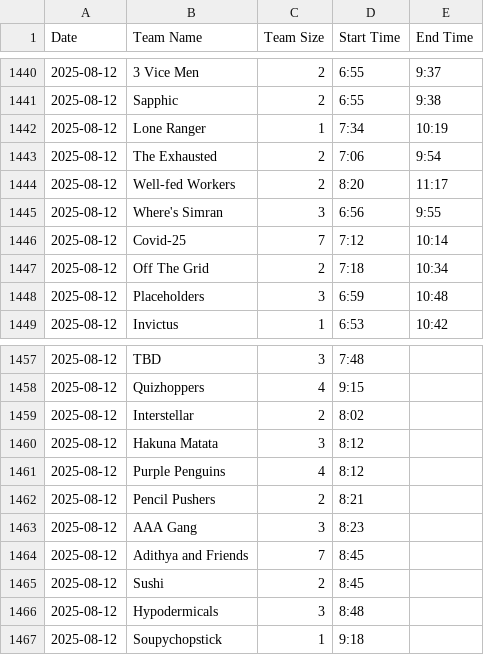
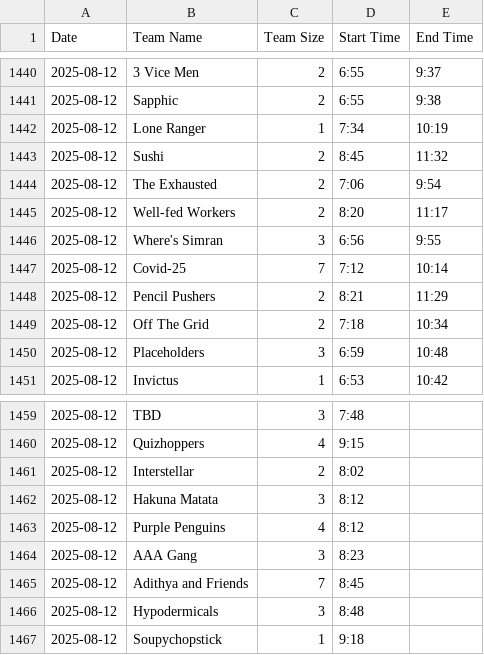
Before and after one commit to PuzzledPintBLR/blr.puzzledpint.com, a CSV file: _data/results.csv, drawn as a sheet; only a part is shown, gaps mark what is left out.

Commit message:
Update results.csv

```diff
--- a/_data/results.csv
+++ b/_data/results.csv
@@ -1442,2 +1442,3 @@ Date,Team Name,Team Size,Start Time,End Time
 2025-08-12,Lone Ranger,1,7:34,10:19
+2025-08-12,Sushi,2,8:45,11:32
 2025-08-12,The Exhausted,2,7:06,9:54
@@ -1446,2 +1447,3 @@ Date,Team Name,Team Size,Start Time,End Time
 2025-08-12,Covid-25,7,7:12,10:14
+2025-08-12,Pencil Pushers,2,8:21,11:29
 2025-08-12,Off The Grid,2,7:18,10:34
@@ -1461,6 +1463,4 @@ Date,Team Name,Team Size,Start Time,End Time
 2025-08-12,Purple Penguins,4,8:12,
-2025-08-12,Pencil Pushers,2,8:21,
 2025-08-12,AAA Gang,3,8:23,
 2025-08-12,Adithya and Friends,7,8:45,
-2025-08-12,Sushi,2,8:45,
 2025-08-12,Hypodermicals,3,8:48,
```
